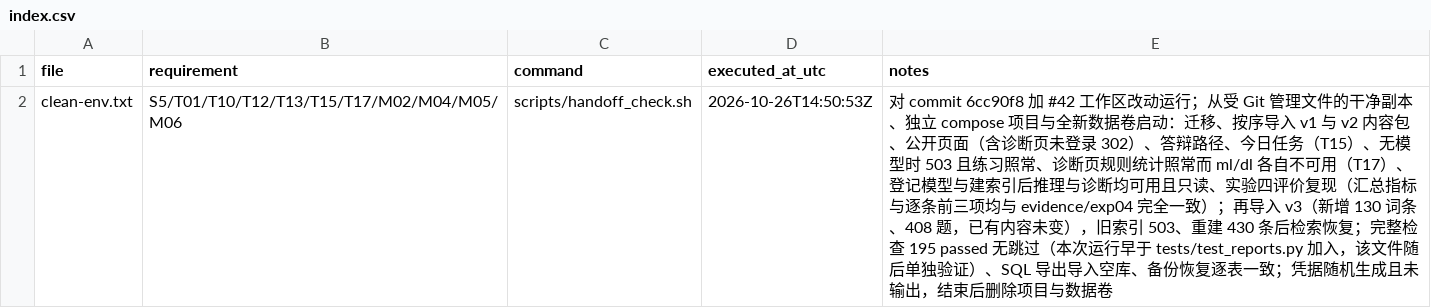
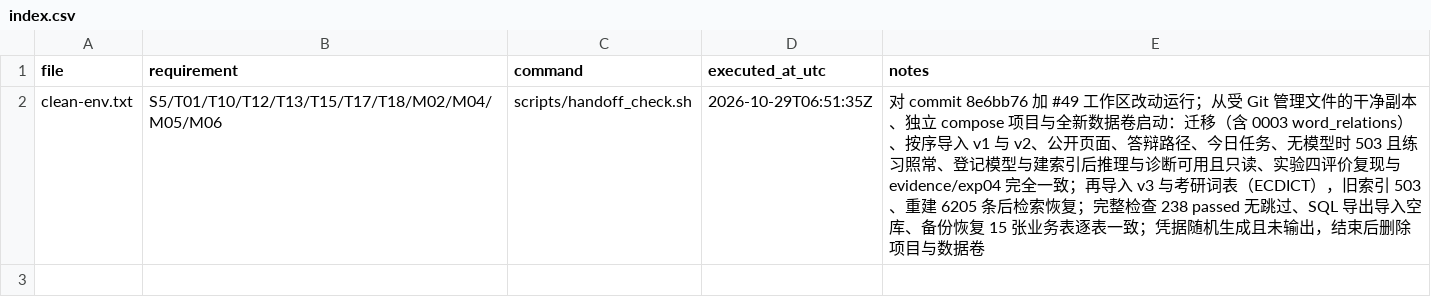
Before and after one commit to Subaru486desuwa/vocab-review, a CSV file: evidence/handoff/index.csv, drawn as a sheet.

```diff
--- a/evidence/handoff/index.csv
+++ b/evidence/handoff/index.csv
@@ -1,2 +1,2 @@
 file,requirement,command,executed_at_utc,notes
-clean-env.txt,S5/T01/T10/T12/T13/T15/T17/M02/M04/M05/M06,scripts/handoff_check.sh,2026-10-26T14:50:53Z,对 commit 6cc90f8 加 #42 工作区改动运行；从受 Git 管理文件的干净副本、独立 compose 项目与全新数据卷启动：迁移、按序导入 v1 与 v2 内容包、公开页面（含诊断页未登录 302）、答辩路径、今日任务（T15）、无模型时 503 且练习照常、诊断页规则统计照常而 ml/dl 各自不可用（T17）、登记模型与建索引后推理与诊断均可用且只读、实验四评价复现（汇总指标与逐条前三项均与 evidence/exp04 完全一致）；再导入 v3（新增 130 词条、408 题，已有内容未变），旧索引 503、重建 430 条后检索恢复；完整检查 195 passed 无跳过（本次运行早于 tests/test_reports.py 加入，该文件随后单独验证）、SQL 导出导入空库、备份恢复逐表一致；凭据随机生成且未输出，结束后删除项目与数据卷
+clean-env.txt,S5/T01/T10/T12/T13/T15/T17/T18/M02/M04/M05/M06,scripts/handoff_check.sh,2026-10-29T06:51:35Z,对 commit 8e6bb76 加 #49 工作区改动运行；从受 Git 管理文件的干净副本、独立 compose 项目与全新数据卷启动：迁移（含 0003 word_relations）、按序导入 v1 与 v2、公开页面、答辩路径、今日任务、无模型时 503 且练习照常、登记模型与建索引后推理与诊断可用且只读、实验四评价复现与 evidence/exp04 完全一致；再导入 v3 与考研词表（ECDICT），旧索引 503、重建 6205 条后检索恢复；完整检查 238 passed 无跳过、SQL 导出导入空库、备份恢复 15 张业务表逐表一致；凭据随机生成且未输出，结束后删除项目与数据卷
```
Also changed, not shown: evidence/exp02/index.csv, 42 other files.
